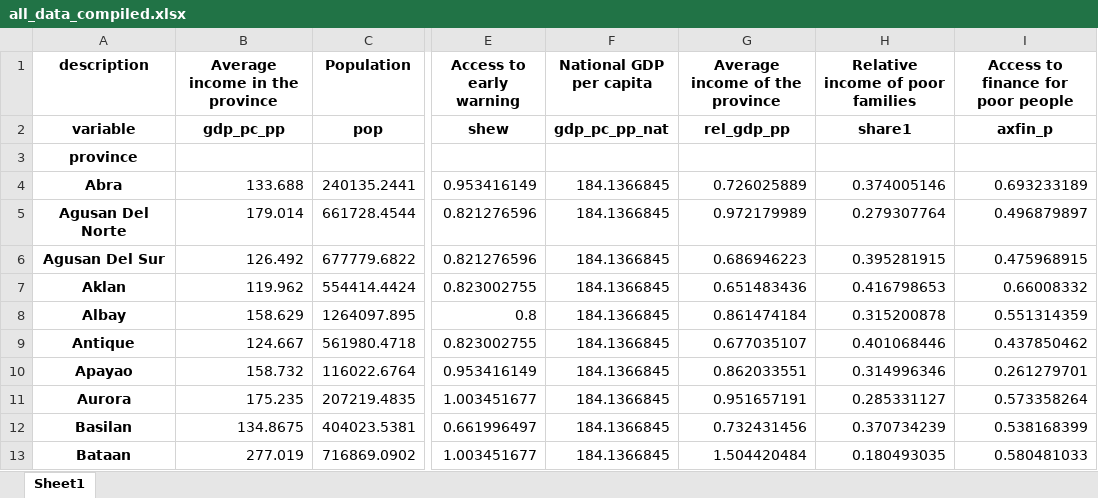
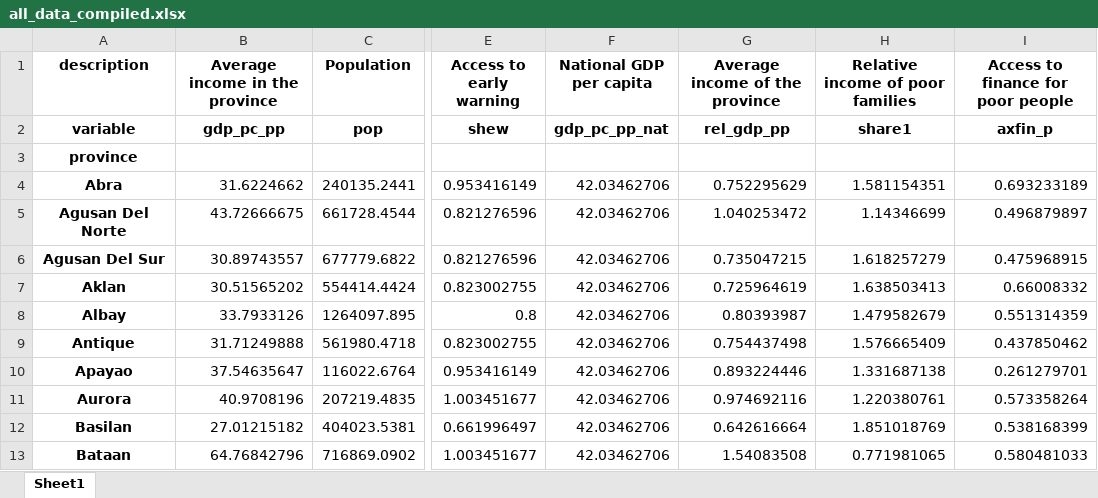
Before and after one commit to adrivsh/resilience_indicator_phl, an Excel workbook: inputs/all_data_compiled.xlsx, sheet Sheet1, drawn as a sheet; only a part is shown, gaps mark what is left out; values as stored, in another font and other column widths than the file's, no borders; the diff covers the shown part only; the diff names each change by its address in the sheet, - before the commit and + after, or states it on an @@ line.

Commit message:
extrapolated and pc income

```diff
--- a/inputs/all_data_compiled.xlsx (sheet Sheet1)
+++ b/inputs/all_data_compiled.xlsx (sheet Sheet1)
-B4 (Average income in the province): 133.688
+B4 (Average income in the province): 31.6224662
-F4:F13 (National GDP per capita): 184.1366845
+F4:F13 (National GDP per capita): 42.03462706
-G4 (Average income of the province): 0.726025889
+G4 (Average income of the province): 0.752295629
-H4 (Relative income of poor families): 0.374005146
+H4 (Relative income of poor families): 1.581154351
-B5 (Average income in the province): 179.014
+B5 (Average income in the province): 43.72666675
-G5 (Average income of the province): 0.972179989
+G5 (Average income of the province): 1.040253472
-H5 (Relative income of poor families): 0.279307764
+H5 (Relative income of poor families): 1.14346699
-B6 (Average income in the province): 126.492
+B6 (Average income in the province): 30.89743557
-G6 (Average income of the province): 0.686946223
+G6 (Average income of the province): 0.735047215
-H6 (Relative income of poor families): 0.395281915
+H6 (Relative income of poor families): 1.618257279
-B7 (Average income in the province): 119.962
+B7 (Average income in the province): 30.51565202
-G7 (Average income of the province): 0.651483436
+G7 (Average income of the province): 0.725964619
-H7 (Relative income of poor families): 0.416798653
+H7 (Relative income of poor families): 1.638503413
-B8 (Average income in the province): 158.629
+B8 (Average income in the province): 33.7933126
-G8 (Average income of the province): 0.861474184
+G8 (Average income of the province): 0.80393987
-H8 (Relative income of poor families): 0.315200878
+H8 (Relative income of poor families): 1.479582679
-B9 (Average income in the province): 124.667
+B9 (Average income in the province): 31.71249888
-G9 (Average income of the province): 0.677035107
+G9 (Average income of the province): 0.754437498
-H9 (Relative income of poor families): 0.401068446
+H9 (Relative income of poor families): 1.576665409
-B10 (Average income in the province): 158.732
+B10 (Average income in the province): 37.54635647
-G10 (Average income of the province): 0.862033551
+G10 (Average income of the province): 0.893224446
-H10 (Relative income of poor families): 0.314996346
+H10 (Relative income of poor families): 1.331687138
-B11 (Average income in the province): 175.235
+B11 (Average income in the province): 40.9708196
-G11 (Average income of the province): 0.951657191
+G11 (Average income of the province): 0.974692116
-H11 (Relative income of poor families): 0.285331127
+H11 (Relative income of poor families): 1.220380761
-B12 (Average income in the province): 134.8675
+B12 (Average income in the province): 27.01215182
-G12 (Average income of the province): 0.732431456
+G12 (Average income of the province): 0.642616664
-H12 (Relative income of poor families): 0.370734239
+H12 (Relative income of poor families): 1.851018769
-B13 (Average income in the province): 277.019
+B13 (Average income in the province): 64.76842796
-G13 (Average income of the province): 1.504420484
+G13 (Average income of the province): 1.54083508
-H13 (Relative income of poor families): 0.180493035
+H13 (Relative income of poor families): 0.771981065
```
Also changed, not shown: 277 edited cells elsewhere in this sheet.
